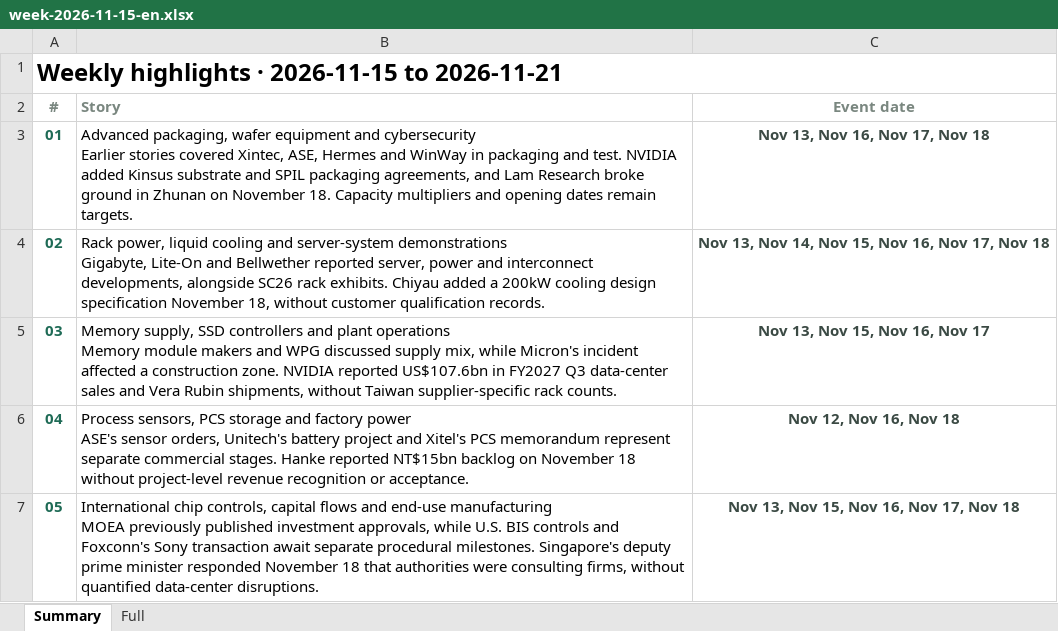
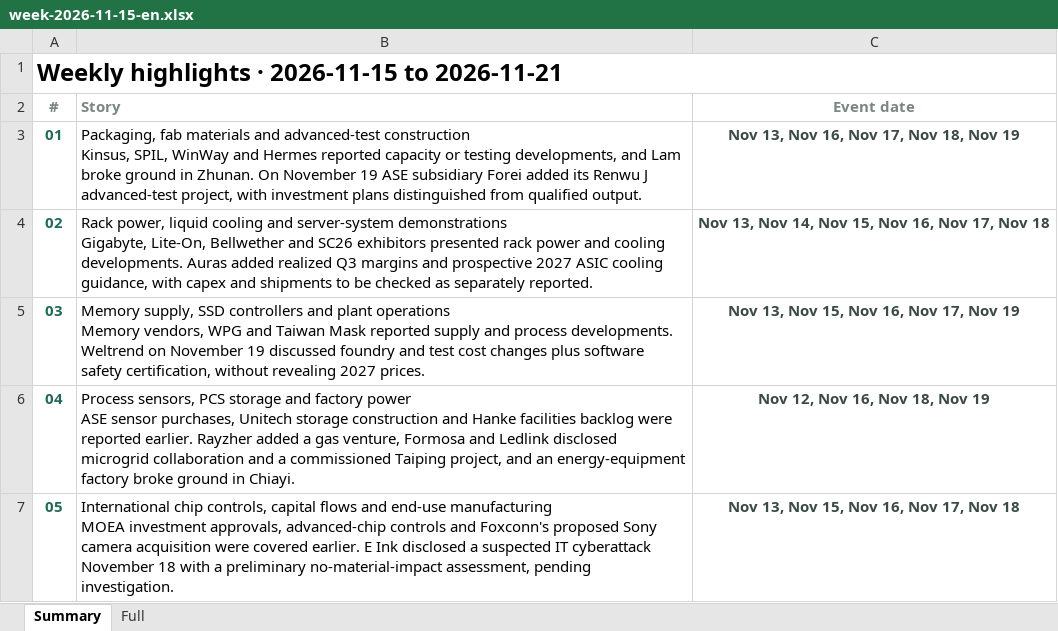
Before and after one commit to aiwlulu/daily-brief-site, an Excel workbook: docs/exports/week-2026-11-15-en.xlsx, sheet Summary, drawn as a sheet; values as stored, in another font and other column widths than the file's, no borders; ↵ is a line break in a cell; the diff names each change by its address in the sheet, - before the commit and + after, or states it on an @@ line.

```diff
--- a/docs/exports/week-2026-11-15-en.xlsx (sheet Summary)
+++ b/docs/exports/week-2026-11-15-en.xlsx (sheet Summary)
-B3 (Story): Advanced packaging, wafer equipment and cybersecurity ↵ Earlier stories covered Xintec, ASE, Hermes and WinWay in packaging and test. NVIDIA added Kinsus substrate and SPIL packaging agreements, and Lam Research broke ground in Zhunan on November 18. Capacity multipliers and opening dates remain targets.
+B3 (Story): Packaging, fab materials and advanced-test construction ↵ Kinsus, SPIL, WinWay and Hermes reported capacity or testing developments, and Lam broke ground in Zhunan. On November 19 ASE subsidiary Forei added its Renwu J advanced-test project, with investment plans distinguished from qualified output.
-C3 (Event date): Nov 13, Nov 16, Nov 17, Nov 18
+C3 (Event date): Nov 13, Nov 16, Nov 17, Nov 18, Nov 19
-B4 (Story): …demonstrations ↵ Gigabyte, Lite-On and Bellwether reported server, power and interconnect developments, alongside SC26 rack exhibits. Chiyau added a 200kW cooling design specification November 18, without customer qualification records.
+B4 (Story): …demonstrations ↵ Gigabyte, Lite-On, Bellwether and SC26 exhibitors presented rack power and cooling developments. Auras added realized Q3 margins and prospective 2027 ASIC cooling guidance, with capex and shipments to be checked as separately reported.
-B5 (Story): …operations ↵ Memory module makers and WPG discussed supply mix, while Micron's incident affected a construction zone. NVIDIA reported US$107.6bn in FY2027 Q3 data-center sales and Vera Rubin shipments, without Taiwan supplier-specific rack counts.
+B5 (Story): …operations ↵ Memory vendors, WPG and Taiwan Mask reported supply and process developments. Weltrend on November 19 discussed foundry and test cost changes plus software safety certification, without revealing 2027 prices.
-C5 (Event date): Nov 13, Nov 15, Nov 16, Nov 17
+C5 (Event date): Nov 13, Nov 15, Nov 16, Nov 17, Nov 19
-B6 (Story): …factory power ↵ ASE's sensor orders, Unitech's battery project and Xitel's PCS memorandum represent separate commercial stages. Hanke reported NT$15bn backlog on November 18 without project-level revenue recognition or acceptance.
+B6 (Story): …factory power ↵ ASE sensor purchases, Unitech storage construction and Hanke facilities backlog were reported earlier. Rayzher added a gas venture, Formosa and Ledlink disclosed microgrid collaboration and a commissioned Taiping project, and an energy-equipment factory broke ground in Chiayi.
-C6 (Event date): Nov 12, Nov 16, Nov 18
+C6 (Event date): Nov 12, Nov 16, Nov 18, Nov 19
-B7 (Story): …manufacturing ↵ MOEA previously published investment approvals, while U.S. BIS controls and Foxconn's Sony transaction await separate procedural milestones. Singapore's deputy prime minister responded November 18 that authorities were consulting firms, without quantified data-center disruptions.
+B7 (Story): …manufacturing ↵ MOEA investment approvals, advanced-chip controls and Foxconn's proposed Sony camera acquisition were covered earlier. E Ink disclosed a suspected IT cyberattack November 18 with a preliminary no-material-impact assessment, pending investigation.
```
Also changed, not shown: sheet Full, docs/exports/week-2026-11-15.xlsx, 11 other files.
